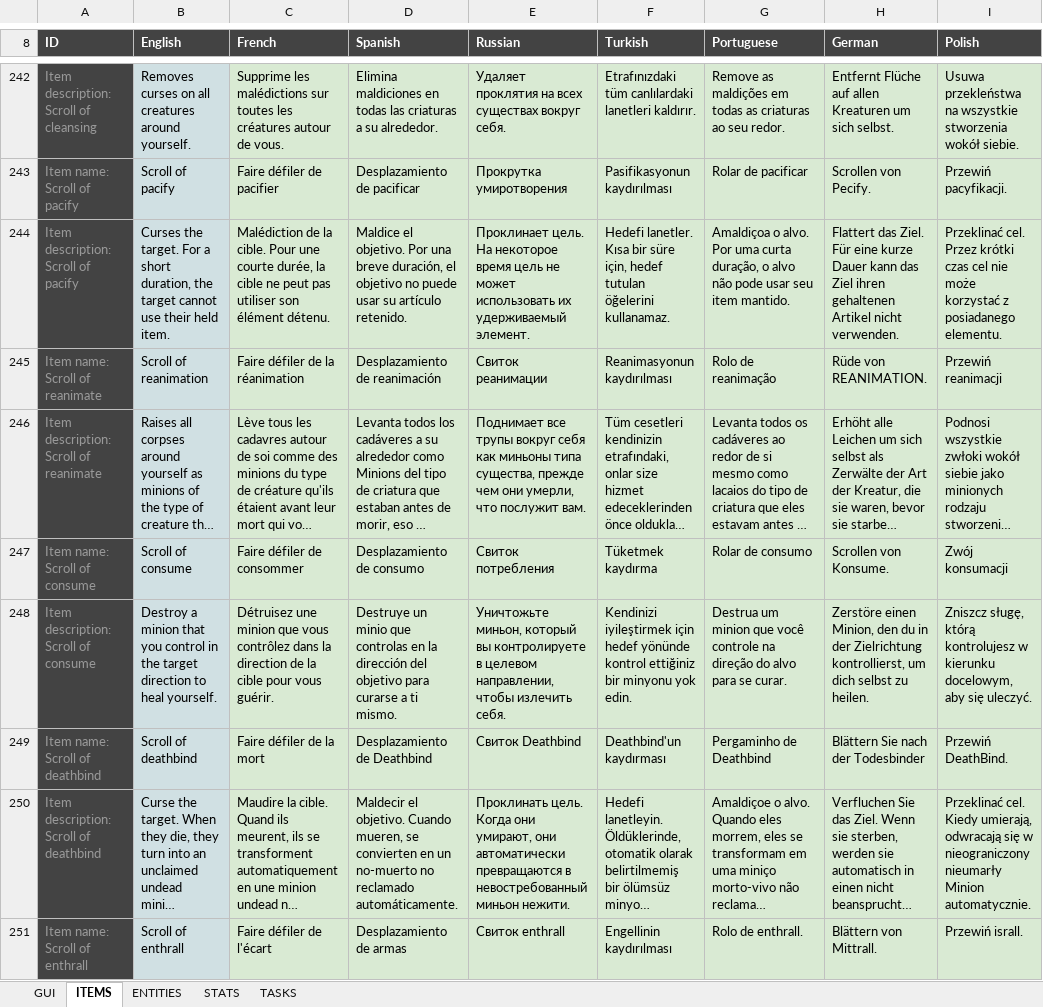
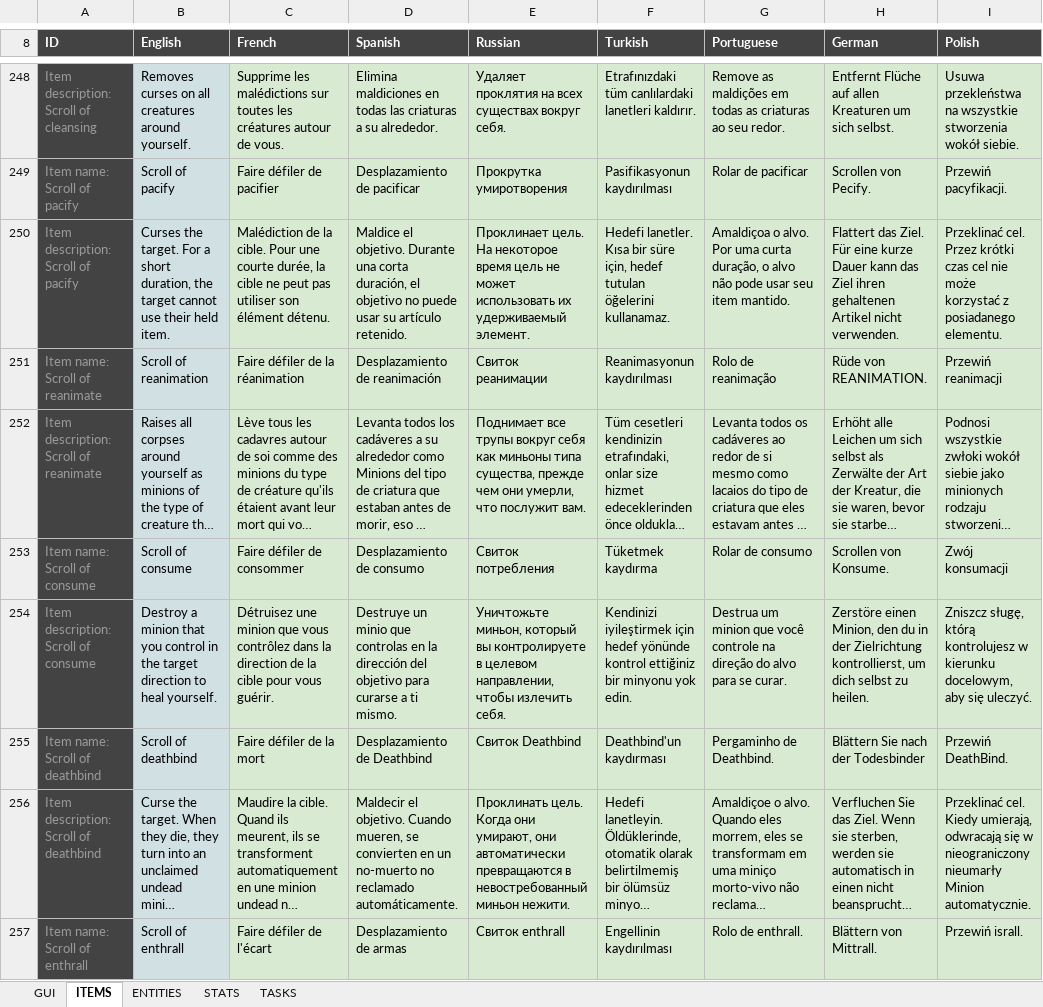
Before and after one commit to Arcanorum/rogueworld, an Excel workbook: server/Dungeonz.io translations.xlsx, sheet ITEMS, drawn as a sheet; only a part is shown, gaps mark what is left out; long unchanged cells end in …; values as stored, in another font and other column widths than the file's, no borders; charts and pictures not drawn; addresses are those after the commit; the diff covers the shown part only; the diff names each change by its address in the sheet, - before the commit and + after, or states it on an @@ line.

```diff
--- a/server/Dungeonz.io translations.xlsx (sheet ITEMS)
+++ b/server/Dungeonz.io translations.xlsx (sheet ITEMS)
-D250 (Spanish): …el objetivo. Por una breve duración, el…
+D250 (Spanish): …el objetivo. Durante una corta duración, el…
-G255 (Portuguese): Pergaminho de Deathbind
+G255 (Portuguese): Pergaminho de Deathbind.
```
Also changed, not shown: 6 added rows and 9 edited cells elsewhere in this sheet, sheet GUI, sheet TASKS, sheet STATS, formulas that keep their value, 7 other files.
